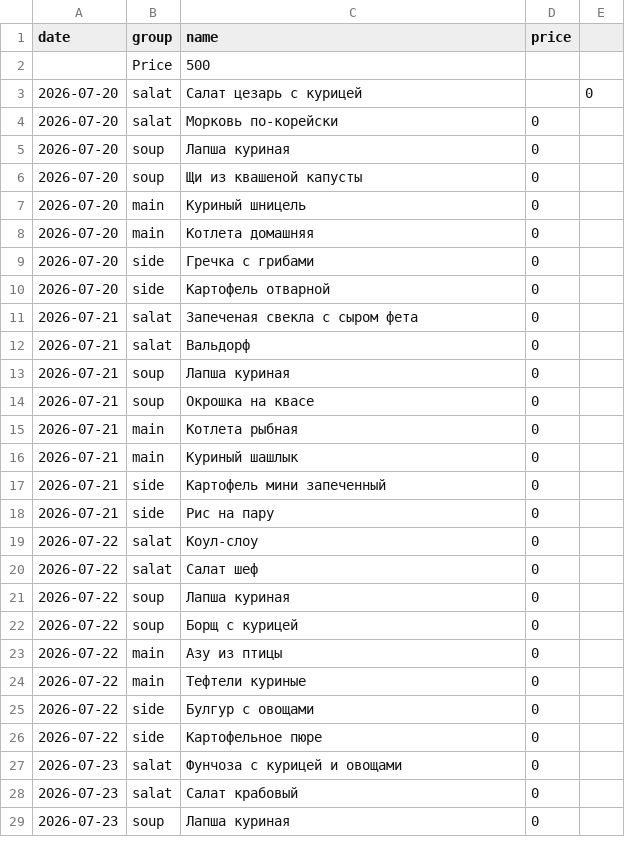
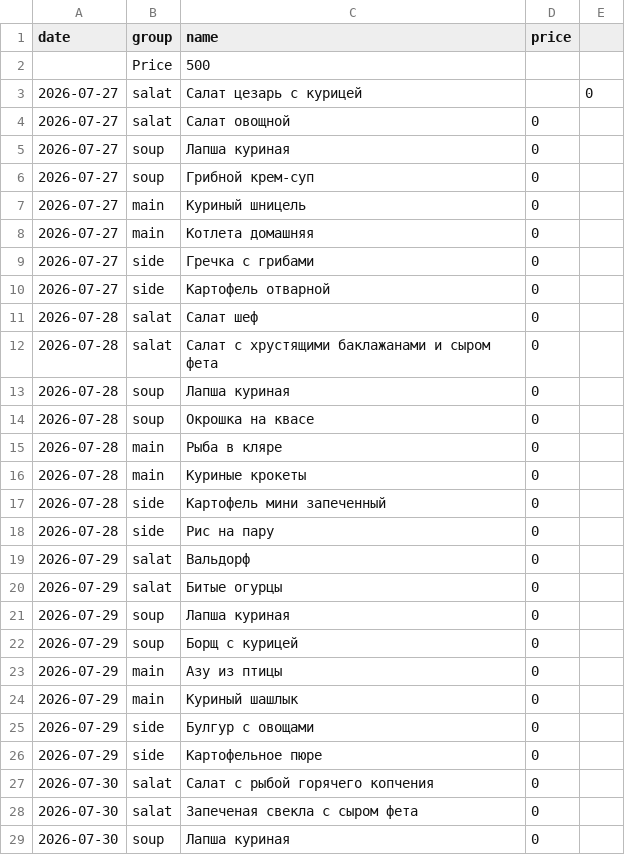
Before and after one commit to Top4Rest/Menu, a CSV file: data/kompleks.csv, drawn as a sheet; only a part is shown; the diff covers the shown part only.

```diff
--- a/data/kompleks.csv
+++ b/data/kompleks.csv
@@ -2,28 +2,28 @@ date,group,name,price,
 ,Price,500,,
-2026-07-20,salat,Салат цезарь с курицей,,0
-2026-07-20,salat,Морковь по-корейски,0,
-2026-07-20,soup,Лапша куриная,0,
-2026-07-20,soup,Щи из квашеной капусты,0,
-2026-07-20,main,Куриный шницель,0,
-2026-07-20,main,Котлета домашняя,0,
-2026-07-20,side,Гречка с грибами,0,
-2026-07-20,side,Картофель отварной,0,
-2026-07-21,salat,Запеченая свекла с сыром фета,0,
-2026-07-21,salat,Вальдорф,0,
-2026-07-21,soup,Лапша куриная,0,
-2026-07-21,soup,Окрошка на квасе,0,
-2026-07-21,main,Котлета рыбная,0,
-2026-07-21,main,Куриный шашлык,0,
-2026-07-21,side,Картофель мини запеченный,0,
-2026-07-21,side,Рис на пару,0,
-2026-07-22,salat,Коул-слоу,0,
-2026-07-22,salat,Салат шеф,0,
-2026-07-22,soup,Лапша куриная,0,
-2026-07-22,soup,Борщ с курицей,0,
-2026-07-22,main,Азу из птицы,0,
-2026-07-22,main,Тефтели куриные,0,
-2026-07-22,side,Булгур с овощами,0,
-2026-07-22,side,Картофельное пюре,0,
-2026-07-23,salat,Фунчоза с курицей и овощами,0,
-2026-07-23,salat,Салат крабовый,0,
-2026-07-23,soup,Лапша куриная,0,
+2026-07-27,salat,Салат цезарь с курицей,,0
+2026-07-27,salat,Салат овощной,0,
+2026-07-27,soup,Лапша куриная,0,
+2026-07-27,soup,Грибной крем-суп,0,
+2026-07-27,main,Куриный шницель,0,
+2026-07-27,main,Котлета домашняя,0,
+2026-07-27,side,Гречка с грибами,0,
+2026-07-27,side,Картофель отварной,0,
+2026-07-28,salat,Салат шеф,0,
+2026-07-28,salat,Салат с хрустящими баклажанами и сыром фета,0,
+2026-07-28,soup,Лапша куриная,0,
+2026-07-28,soup,Окрошка на квасе,0,
+2026-07-28,main,Рыба в кляре,0,
+2026-07-28,main,Куриные крокеты,0,
+2026-07-28,side,Картофель мини запеченный,0,
+2026-07-28,side,Рис на пару,0,
+2026-07-29,salat,Вальдорф,0,
+2026-07-29,salat,Битые огурцы,0,
+2026-07-29,soup,Лапша куриная,0,
+2026-07-29,soup,Борщ с курицей,0,
+2026-07-29,main,Азу из птицы,0,
+2026-07-29,main,Куриный шашлык,0,
+2026-07-29,side,Булгур с овощами,0,
+2026-07-29,side,Картофельное пюре,0,
+2026-07-30,salat,Салат с рыбой горячего копчения,0,
+2026-07-30,salat,Запеченая свекла с сыром фета,0,
+2026-07-30,soup,Лапша куриная,0,
```
Also changed, not shown: 18 edited cells elsewhere in this file.
